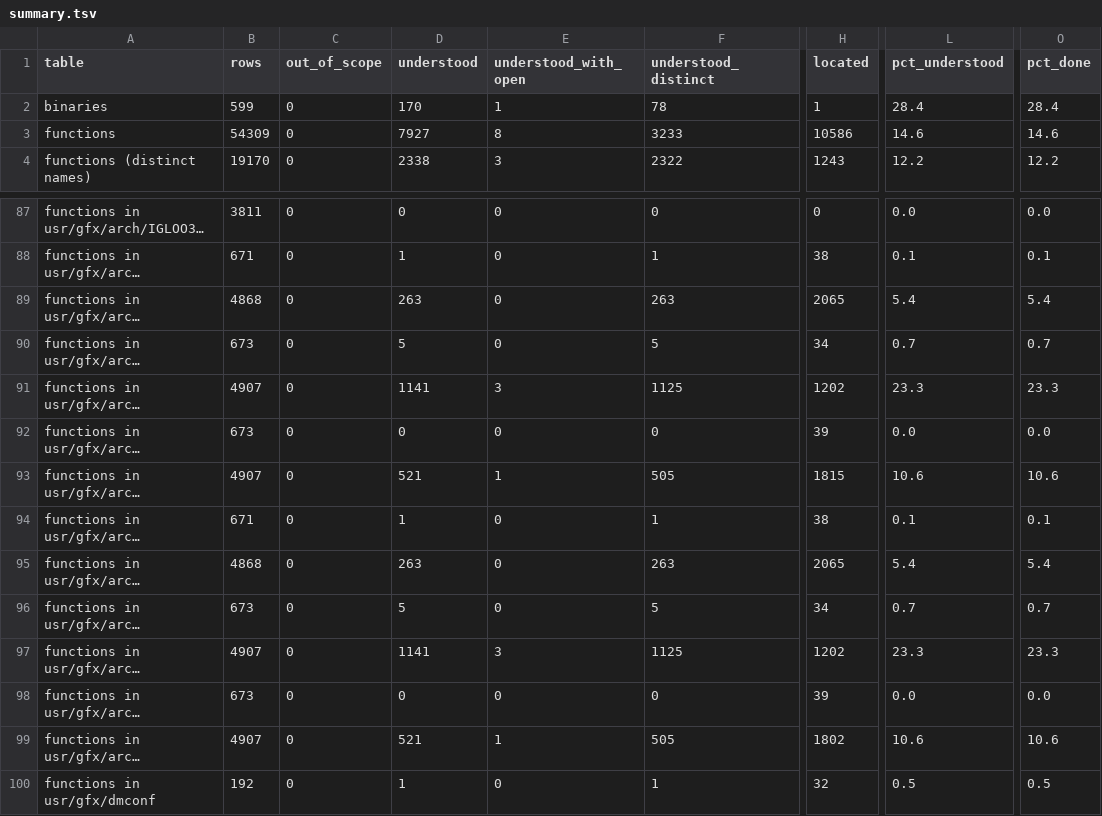
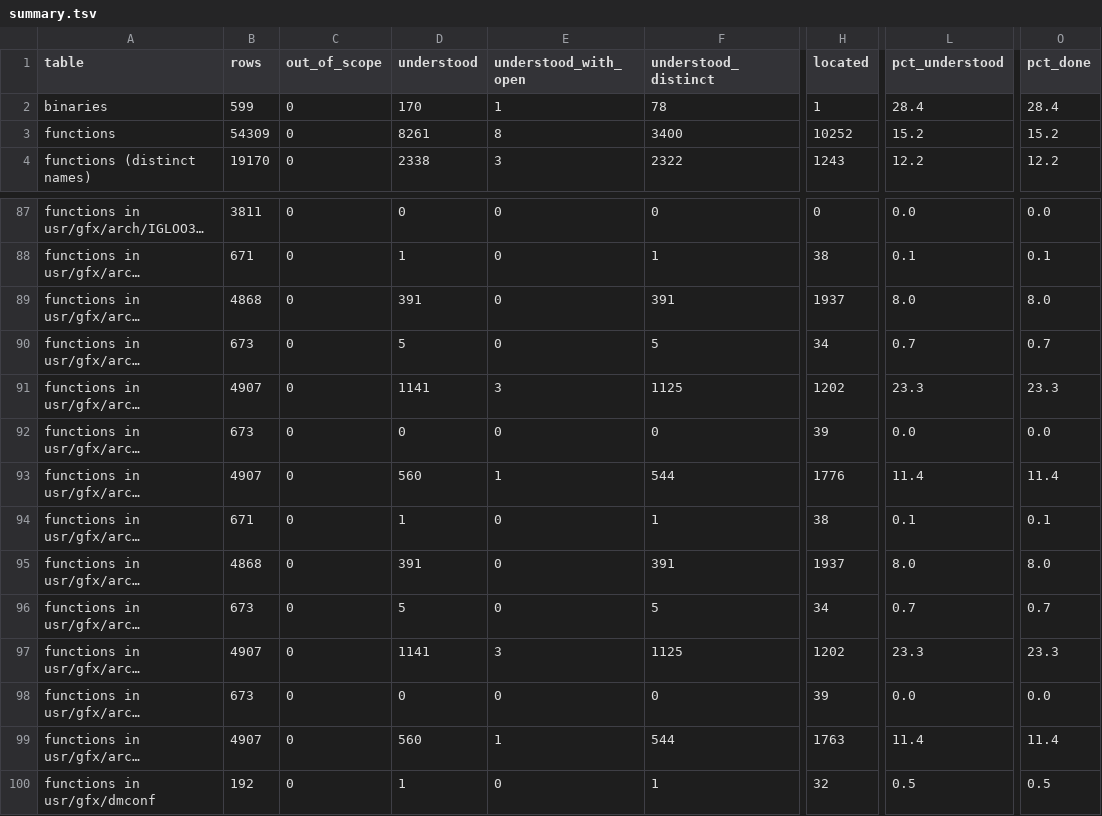
Before and after one commit to jamesbraid/kona, a TSV file: docs/inventory/summary.tsv, drawn as a sheet; only a part is shown, gaps mark what is left out; long unchanged cells end in …; the diff names each change by its address in the sheet, - before the commit and + after, or states it on an @@ line.

Commit message:
docs/libglcore: read 159 O32 and 39 64-bit Kona driver routines that differ from N32
Each entry states what the routine does in its own build and where it
differs from the N32 routine: the argument spills and masks of the O32
immediate senders, the inline clamps without conditional moves, the
unrolled DMA and copy loops, the stack arguments past the fourth, the
O32 FeedbackBuffer store before its error branch, and the 64-bit process
words, context and texture-object offsets and 8-byte slots. It also adds
the four 64-bit entries that were missing (changebasis, the subdivision
patch builder, the texture parameter setter and the attribute pop).

The thirty-one interleaved-array draw routines not read in full are
labelled Inferred and say how their offsets were taken. The inventory
tables are regenerated.

```diff
--- a/docs/inventory/summary.tsv
+++ b/docs/inventory/summary.tsv
-D3 (understood): 7927
+D3 (understood): 8261
-F3 (understood_distinct): 3233
+F3 (understood_distinct): 3400
-H3 (located): 10586
+H3 (located): 10252
-L3 (pct_understood): 14.6
+L3 (pct_understood): 15.2
-O3 (pct_done): 14.6
+O3 (pct_done): 15.2
-D89 (understood): 263
+D89 (understood): 391
-F89 (understood_distinct): 263
+F89 (understood_distinct): 391
-H89 (located): 2065
+H89 (located): 1937
-L89 (pct_understood): 5.4
+L89 (pct_understood): 8.0
-O89 (pct_done): 5.4
+O89 (pct_done): 8.0
-D93 (understood): 521
+D93 (understood): 560
-F93 (understood_distinct): 505
+F93 (understood_distinct): 544
-H93 (located): 1815
+H93 (located): 1776
-L93 (pct_understood): 10.6
+L93 (pct_understood): 11.4
-O93 (pct_done): 10.6
+O93 (pct_done): 11.4
-D95 (understood): 263
+D95 (understood): 391
-F95 (understood_distinct): 263
+F95 (understood_distinct): 391
-H95 (located): 2065
+H95 (located): 1937
-L95 (pct_understood): 5.4
+L95 (pct_understood): 8.0
-O95 (pct_done): 5.4
+O95 (pct_done): 8.0
-D99 (understood): 521
+D99 (understood): 560
-F99 (understood_distinct): 505
+F99 (understood_distinct): 544
-H99 (located): 1802
+H99 (located): 1763
-L99 (pct_understood): 10.6
+L99 (pct_understood): 11.4
-O99 (pct_done): 10.6
+O99 (pct_done): 11.4
```
Also changed, not shown: 4 other files.
